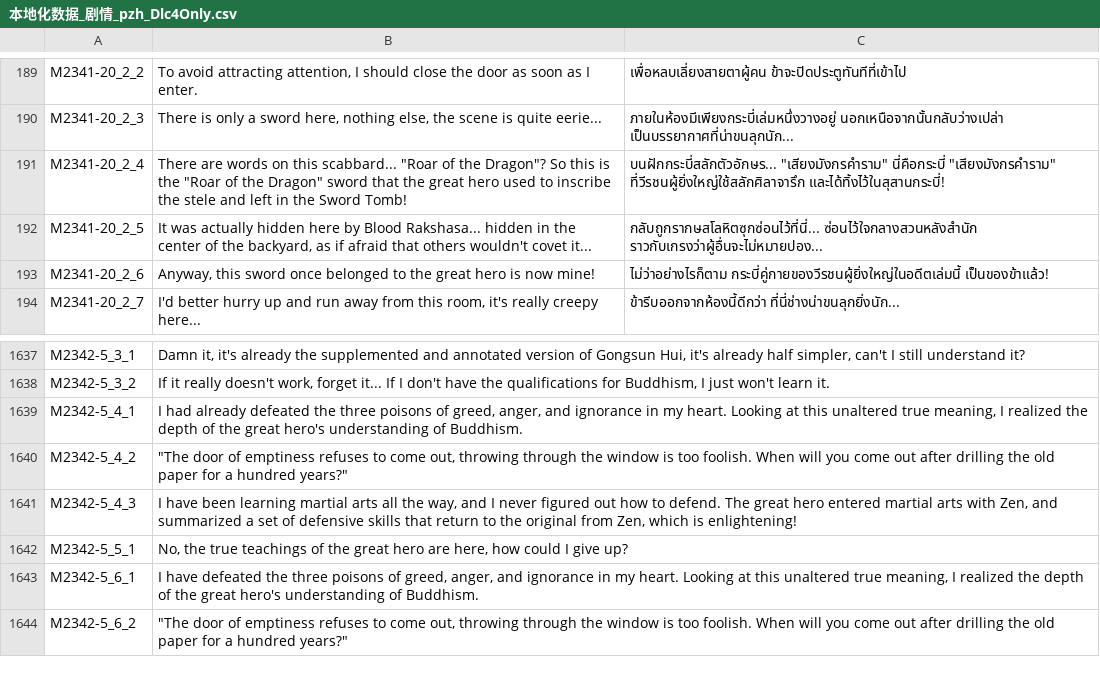
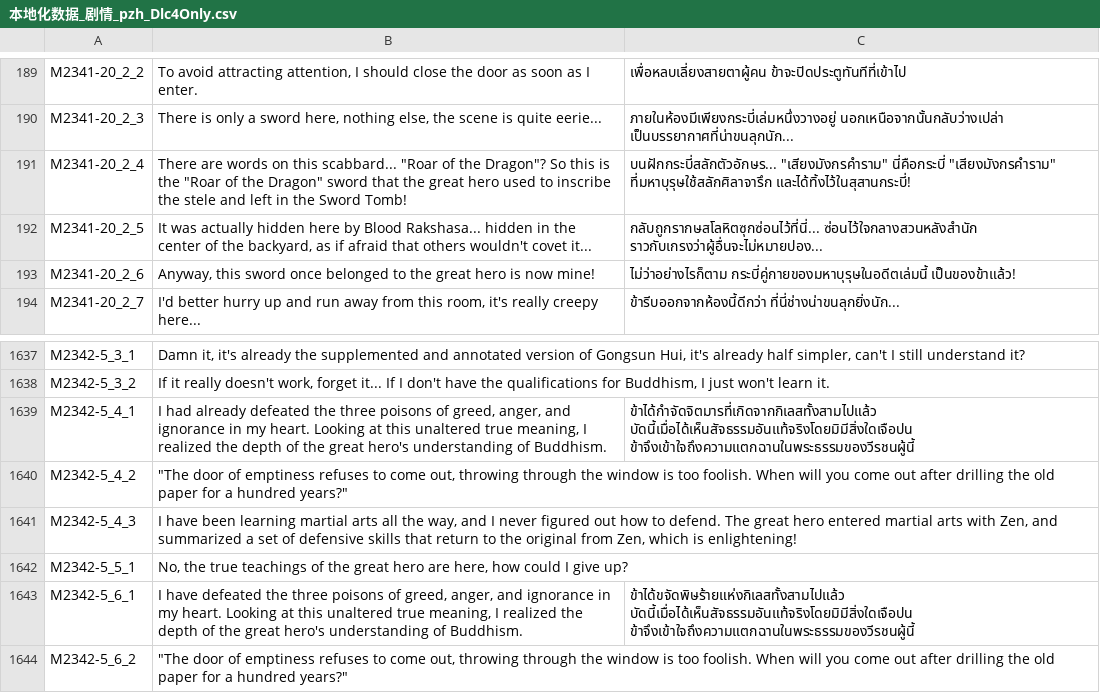
Before and after one commit to 1ookilo/WulinSH-TH, a CSV file: WulinPy/GenerateCSVtoXSLX/csv_input/本地化数据_剧情_pzh_Dlc4Only.csv, drawn as a sheet; only a part is shown, gaps mark what is left out.

```diff
--- a/WulinPy/GenerateCSVtoXSLX/csv_input/本地化数据_剧情_pzh_Dlc4Only.csv
+++ b/WulinPy/GenerateCSVtoXSLX/csv_input/本地化数据_剧情_pzh_Dlc4Only.csv
@@ -190,5 +190,5 @@ M2341-20_2_2,"To avoid attracting attention, I should close the door as soon as
 M2341-20_2_3,"There is only a sword here, nothing else, the scene is quite eerie...",ภายในห้องมีเพียงกระบี่เล่มหนึ่งวางอยู่ นอกเหนือจากนั้นกลับว่างเปล่า เป็นบรรยากาศที่น่าขนลุกนัก...
-M2341-20_2_4,"There are words on this scabbard... ""Roar of the Dragon""? So this is the ""Roar of the Dragon"" sword that the great hero used to inscribe the stele and left in the Sword Tomb!","บนฝักกระบี่สลักตัวอักษร... ""เสียงมังกรคำราม"" นี่คือกระบี่ ""เสียงมังกรคำราม"" ที่วีรชนผู้ยิ่งใหญ่ใช้สลักศิลาจารึก และได้ทิ้งไว้ในสุสานกระบี่!"
+M2341-20_2_4,"There are words on this scabbard... ""Roar of the Dragon""? So this is the ""Roar of the Dragon"" sword that the great hero used to inscribe the stele and left in the Sword Tomb!","บนฝักกระบี่สลักตัวอักษร... ""เสียงมังกรคำราม"" นี่คือกระบี่ ""เสียงมังกรคำราม"" ที่มหาบุรุษใช้สลักศิลาจารึก และได้ทิ้งไว้ในสุสานกระบี่!"
 M2341-20_2_5,"It was actually hidden here by Blood Rakshasa... hidden in the center of the backyard, as if afraid that others wouldn't covet it...",กลับถูกรากษสโลหิตซุกซ่อนไว้ที่นี่... ซ่อนไว้ใจกลางสวนหลังสำนัก ราวกับเกรงว่าผู้อื่นจะไม่หมายปอง...
-M2341-20_2_6,"Anyway, this sword once belonged to the great hero is now mine!",ไม่ว่าอย่างไรก็ตาม กระบี่คู่กายของวีรชนผู้ยิ่งใหญ่ในอดีตเล่มนี้ เป็นของข้าแล้ว!
+M2341-20_2_6,"Anyway, this sword once belonged to the great hero is now mine!",ไม่ว่าอย่างไรก็ตาม กระบี่คู่กายของมหาบุรุษในอดีตเล่มนี้ เป็นของข้าแล้ว!
 M2341-20_2_7,"I'd better hurry up and run away from this room, it's really creepy here...",ข้ารีบออกจากห้องนี้ดีกว่า ที่นี่ช่างน่าขนลุกยิ่งนัก...
@@ -1638,3 +1638,3 @@ M2342-5_3_1,"Damn it, it's already the supplemented and annotated version of Gon
 M2342-5_3_2,"If it really doesn't work, forget it... If I don't have the qualifications for Buddhism, I just won't learn it."
-M2342-5_4_1,"I had already defeated the three poisons of greed, anger, and ignorance in my heart. Looking at this unaltered true meaning, I realized the depth of the great hero's understanding of Buddhism."
+M2342-5_4_1,"I had already defeated the three poisons of greed, anger, and ignorance in my heart. Looking at this unaltered true meaning, I realized the depth of the great hero's understanding of Buddhism.",ข้าได้กำจัดจิตมารที่เกิดจากกิเลสทั้งสามไปแล้ว บัดนี้เมื่อได้เห็นสัจธรรมอันแท้จริงโดยมิมีสิ่งใดเจือปน ข้าจึงเข้าใจถึงความแตกฉานในพระธรรมของวีรชนผู้นี้
 M2342-5_4_2,"""The door of emptiness refuses to come out, throwing through the window is too foolish. When will you come out after drilling the old paper for a hundred years?"""
@@ -1642,3 +1642,3 @@ M2342-5_4_3,"I have been learning martial arts all the way, and I never figured
 M2342-5_5_1,"No, the true teachings of the great hero are here, how could I give up?"
-M2342-5_6_1,"I have defeated the three poisons of greed, anger, and ignorance in my heart. Looking at this unaltered true meaning, I realized the depth of the great hero's understanding of Buddhism."
+M2342-5_6_1,"I have defeated the three poisons of greed, anger, and ignorance in my heart. Looking at this unaltered true meaning, I realized the depth of the great hero's understanding of Buddhism.",ข้าได้ขจัดพิษร้ายแห่งกิเลสทั้งสามไปแล้ว บัดนี้เมื่อได้เห็นสัจธรรมอันแท้จริงโดยมิมีสิ่งใดเจือปน ข้าจึงเข้าใจถึงความแตกฉานในพระธรรมของวีรชนผู้นี้
 M2342-5_6_2,"""The door of emptiness refuses to come out, throwing through the window is too foolish. When will you come out after drilling the old paper for a hundred years?"""
```
Also changed, not shown: WulinPy/GenerateCSVtoXSLX/csv_input/本地化数据_事件_zq.csv, WulinPy/GenerateCSVtoXSLX/csv_input/本地化数据_剧情.csv, 8 other files.
